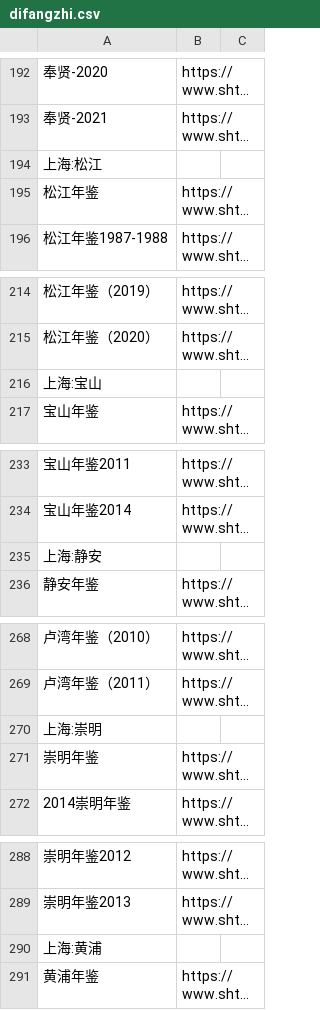
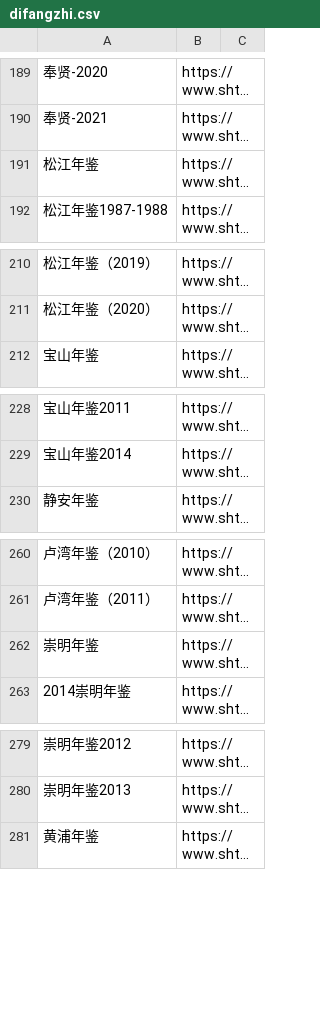
Before and after one commit to stbui/link, a CSV file: csv/difangzhi.csv, drawn as a sheet; only a part is shown, gaps mark what is left out; long unchanged cells end in …; the diff covers the shown part only; the diff names each change by its address in the sheet, - before the commit and + after, or states it on an @@ line.

```diff
--- a/csv/difangzhi.csv
+++ b/csv/difangzhi.csv
-row 194: 上海:松江
-row 216: 上海:宝山
-row 235: 上海:静安
-row 270: 上海:崇明
-row 290: 上海:黄浦
```
Also changed, not shown: 8 removed rows elsewhere in this file.
